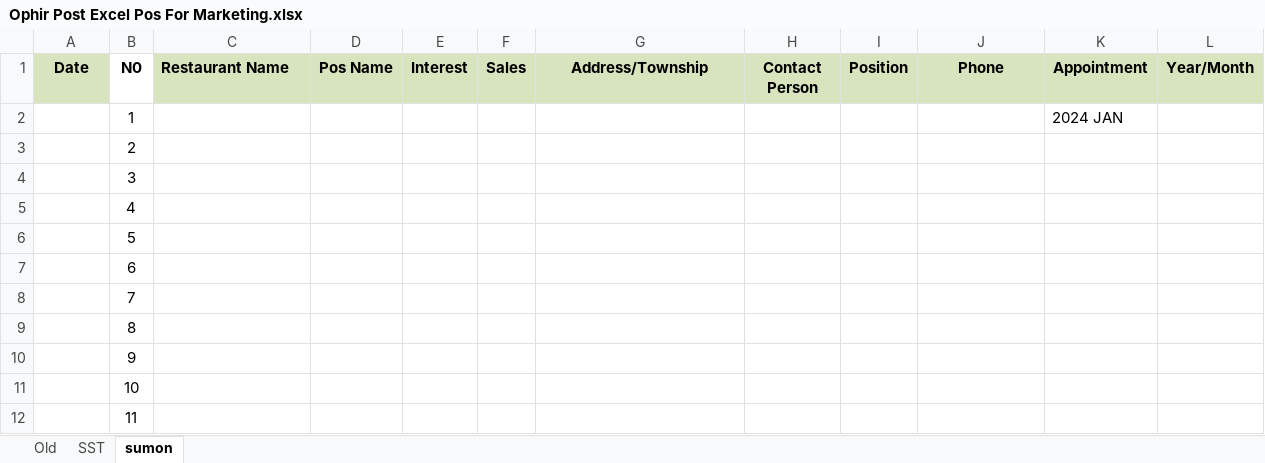
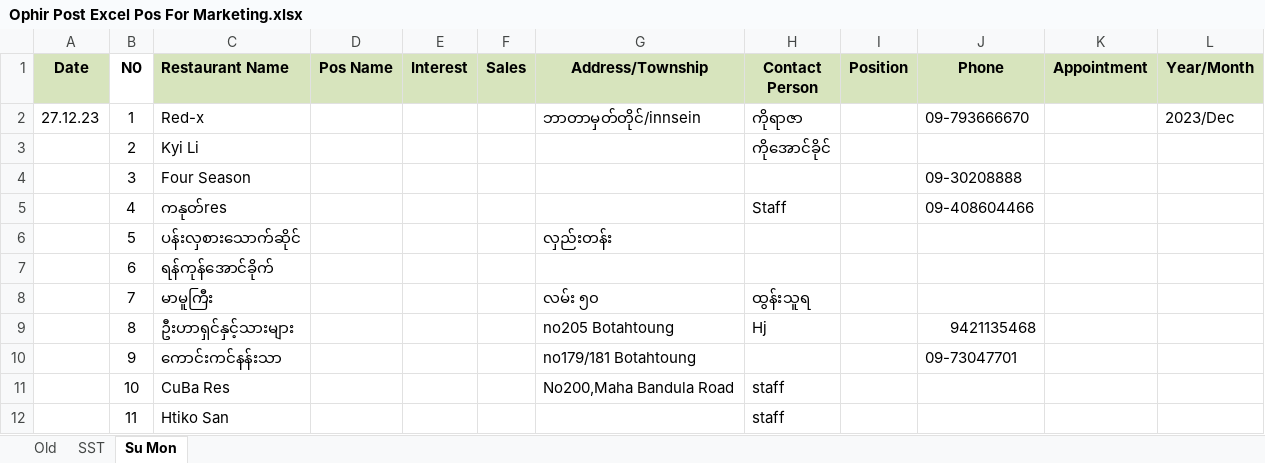
Before and after one commit to Thet-Naing799555/Pos-excel, an Excel workbook: Ophir Post Excel Pos For Marketing.xlsx, sheet Su Mon, drawn as a sheet; only a part is shown; values as stored, in another font and other column widths than the file's, no borders; conditional formats not drawn; the diff covers the shown part only; the diff names each change by its address in the sheet, - before the commit and + after, or states it on an @@ line.

```diff
--- a/Ophir Post Excel Pos For Marketing.xlsx (sheet Su Mon)
+++ b/Ophir Post Excel Pos For Marketing.xlsx (sheet Su Mon)
-sheet tab: sumon
+sheet tab: Su Mon
-A2 (Date): (empty)
+A2 (Date): 27.12.23
-C2 (Restaurant Name): (empty)
+C2 (Restaurant Name): Red-x
-G2 (Address/Township): (empty)
+G2 (Address/Township): ဘာတာမှတ်တိုင်/innsein
-H2 (Contact Person): (empty)
+H2 (Contact Person): ကိုရာဇာ
-J2 (Phone): (empty)
+J2 (Phone): 09-793666670
-K2 (Appointment): 2024 JAN
+K2 (Appointment): (empty)
-L2 (Year/Month): (empty)
+L2 (Year/Month): 2023/Dec
-C3 (Restaurant Name): (empty)
+C3 (Restaurant Name): Kyi Li
-H3 (Contact Person): (empty)
+H3 (Contact Person): ကိုအောင်ခိုင်
-C4 (Restaurant Name): (empty)
+C4 (Restaurant Name): Four Season
-J4 (Phone): (empty)
+J4 (Phone): 09-30208888
-C5 (Restaurant Name): (empty)
+C5 (Restaurant Name): ကနုတ်res
-H5 (Contact Person): (empty)
+H5 (Contact Person): Staff
-J5 (Phone): (empty)
+J5 (Phone): 09-408604466
-C6 (Restaurant Name): (empty)
+C6 (Restaurant Name): ပန်းလှစားသောက်ဆိုင်
-G6 (Address/Township): (empty)
+G6 (Address/Township): လှည်းတန်း
-C7 (Restaurant Name): (empty)
+C7 (Restaurant Name): ရန်ကုန်အောင်ခိုက်
-C8 (Restaurant Name): (empty)
+C8 (Restaurant Name): မာမူကြီး
-G8 (Address/Township): (empty)
+G8 (Address/Township): လမ်း ၅၀
-H8 (Contact Person): (empty)
+H8 (Contact Person): ထွန်းသူရ
-C9 (Restaurant Name): (empty)
+C9 (Restaurant Name): ဦးဟာရှင်နှင့်သားများ
-G9 (Address/Township): (empty)
+G9 (Address/Township): no205 Botahtoung
-H9 (Contact Person): (empty)
+H9 (Contact Person): Hj
-J9 (Phone): (empty)
+J9 (Phone): 9421135468
-C10 (Restaurant Name): (empty)
+C10 (Restaurant Name): ကောင်းကင်နန်းသာ
-G10 (Address/Township): (empty)
+G10 (Address/Township): no179/181 Botahtoung
-J10 (Phone): (empty)
+J10 (Phone): 09-73047701
-C11 (Restaurant Name): (empty)
+C11 (Restaurant Name): CuBa Res
-G11 (Address/Township): (empty)
+G11 (Address/Township): No200,Maha Bandula Road
-H11:H12 (Contact Person): (empty)
+H11:H12 (Contact Person): staff
-C12 (Restaurant Name): (empty)
+C12 (Restaurant Name): Htiko San
```
Also changed, not shown: 3 added rows and 189 edited cells elsewhere in this sheet, sheet SST.
